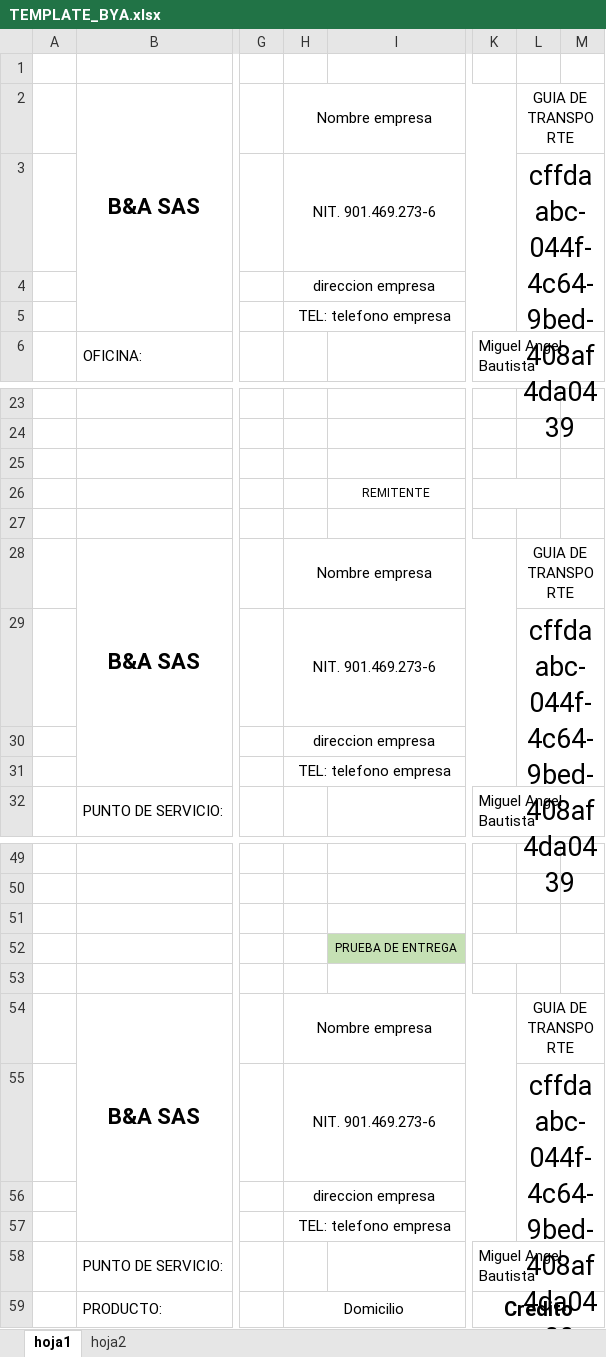
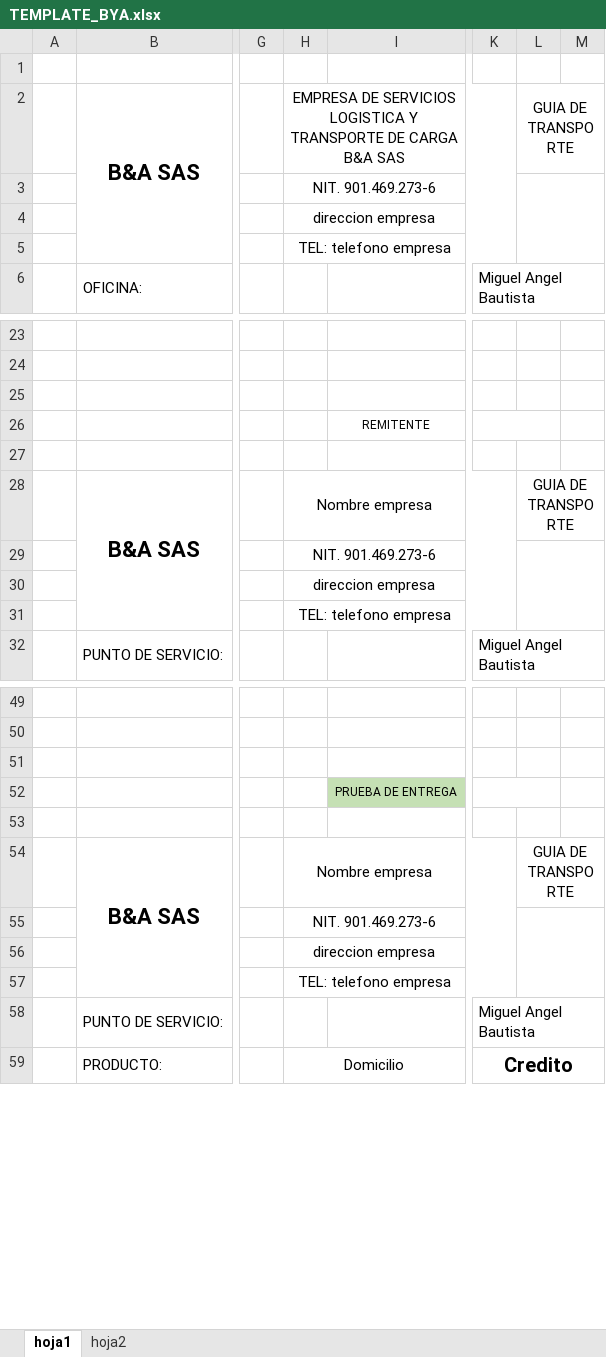
Before and after one commit to migbau1/karma_api, an Excel workbook: src/templates/TEMPLATE_BYA.xlsx, sheet hoja1, drawn as a sheet; only a part is shown, gaps mark what is left out; values as stored, in another font and other column widths than the file's, no borders; charts and pictures not drawn; the diff names each change by its address in the sheet, - before the commit and + after, or states it on an @@ line.

```diff
--- a/src/templates/TEMPLATE_BYA.xlsx (sheet hoja1)
+++ b/src/templates/TEMPLATE_BYA.xlsx (sheet hoja1)
-H2: Nombre empresa
+H2: EMPRESA DE SERVICIOS LOGISTICA Y TRANSPORTE DE CARGA B&A SAS
-L3: cffdaabc-044f-4c64-9bed-408af4da0439
+L3: (empty)
-L29: cffdaabc-044f-4c64-9bed-408af4da0439
+L29: (empty)
-L55: cffdaabc-044f-4c64-9bed-408af4da0439
+L55: (empty)
```
Also changed, not shown: 7 other files.
